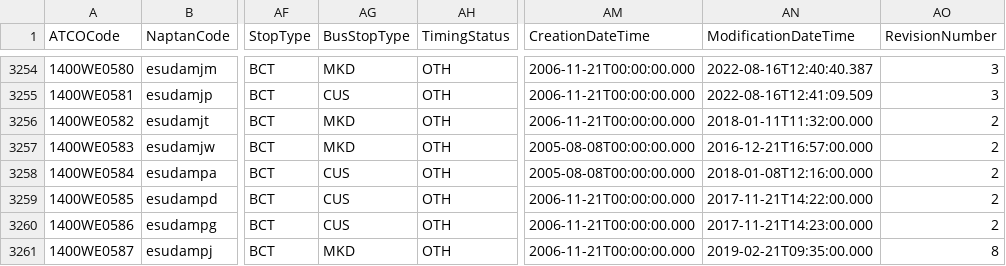
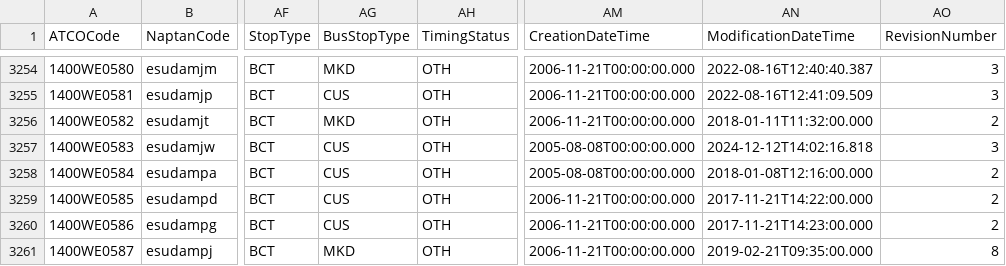
Before and after one commit to ldjb/naptan-nptg-history, a CSV file: 140Stops.csv, drawn as a sheet; only a part is shown, gaps mark what is left out; the diff covers the shown part only; the diff names each change by its address in the sheet, - before the commit and + after, or states it on an @@ line.

```diff
--- a/140Stops.csv
+++ b/140Stops.csv
-AG3257 (BusStopType): MKD
+AG3257 (BusStopType): CUS
-AN3257 (ModificationDateTime): 2016-12-21T16:57:00.000
+AN3257 (ModificationDateTime): 2024-12-12T14:02:16.818
-AO3257 (RevisionNumber): 2
+AO3257 (RevisionNumber): 3
```
Also changed, not shown: 36 edited cells elsewhere in this file, 522Stops.csv, 690Stops.csv, 9 other files.
